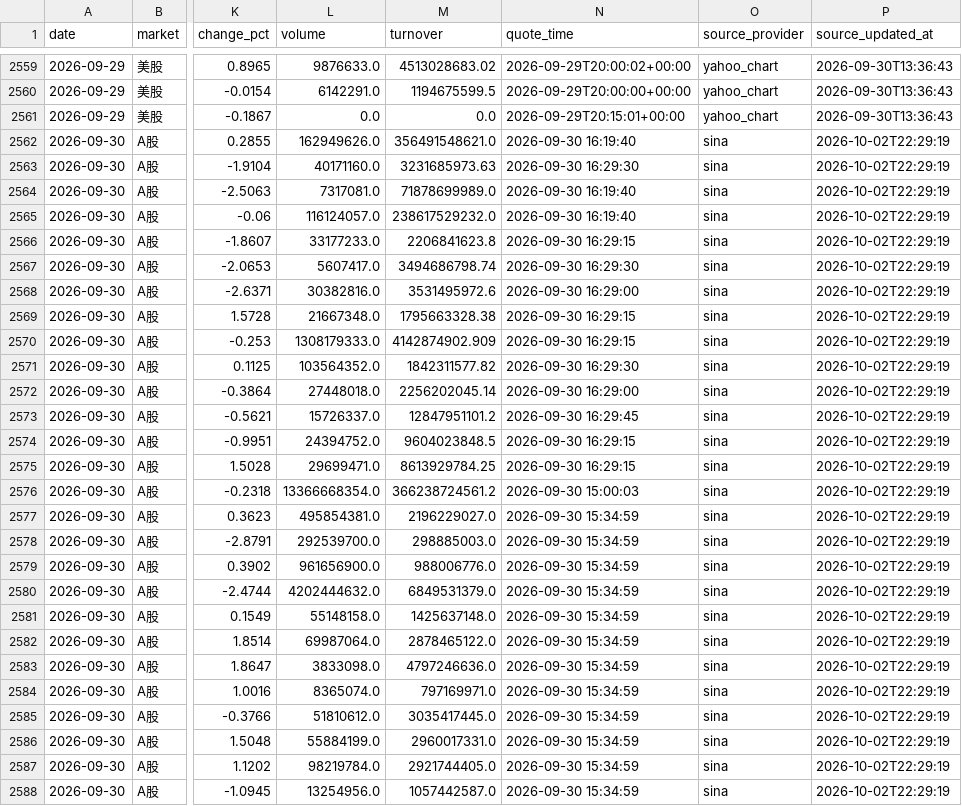
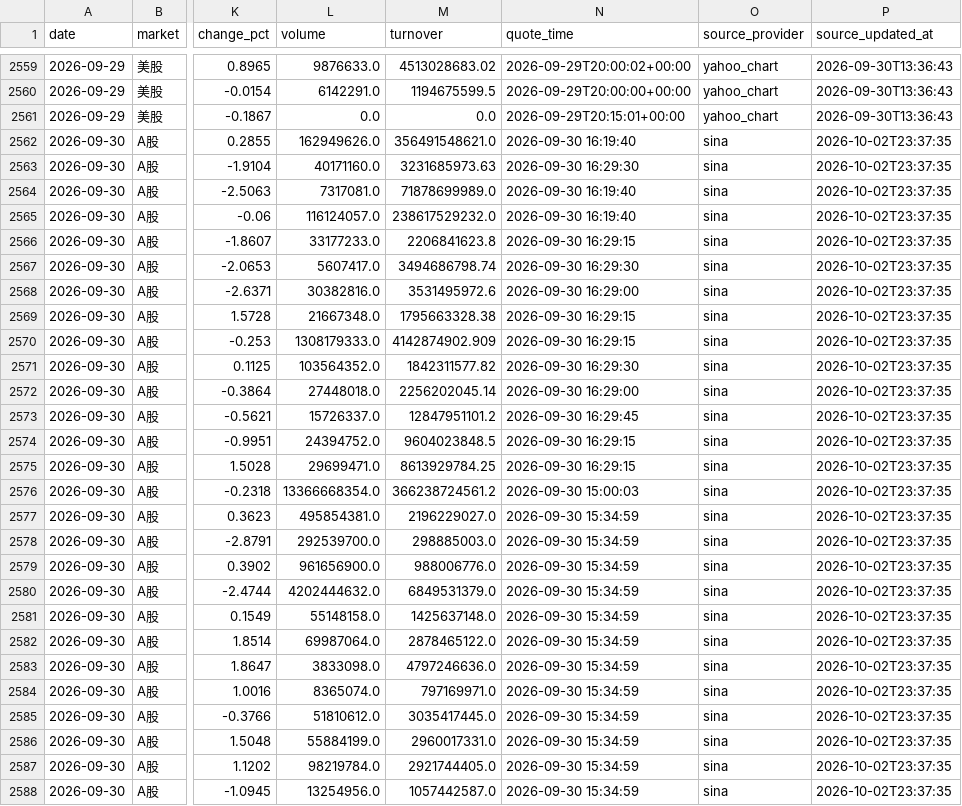
Before and after one commit to 295500p-cheng/dual-market-ai-quant-sim, a CSV file: outputs/daily-quant/reviews/price-history.csv, drawn as a sheet; only a part is shown, gaps mark what is left out; the diff covers the shown part only; the diff names each change by its address in the sheet, - before the commit and + after, or states it on an @@ line.

```diff
--- a/outputs/daily-quant/reviews/price-history.csv
+++ b/outputs/daily-quant/reviews/price-history.csv
-P2562:P2588 (source_updated_at): 2026-10-02T22:29:19
+P2562:P2588 (source_updated_at): 2026-10-02T23:37:35
```
Also changed, not shown: 29 edited cells elsewhere in this file, 14 other files.
